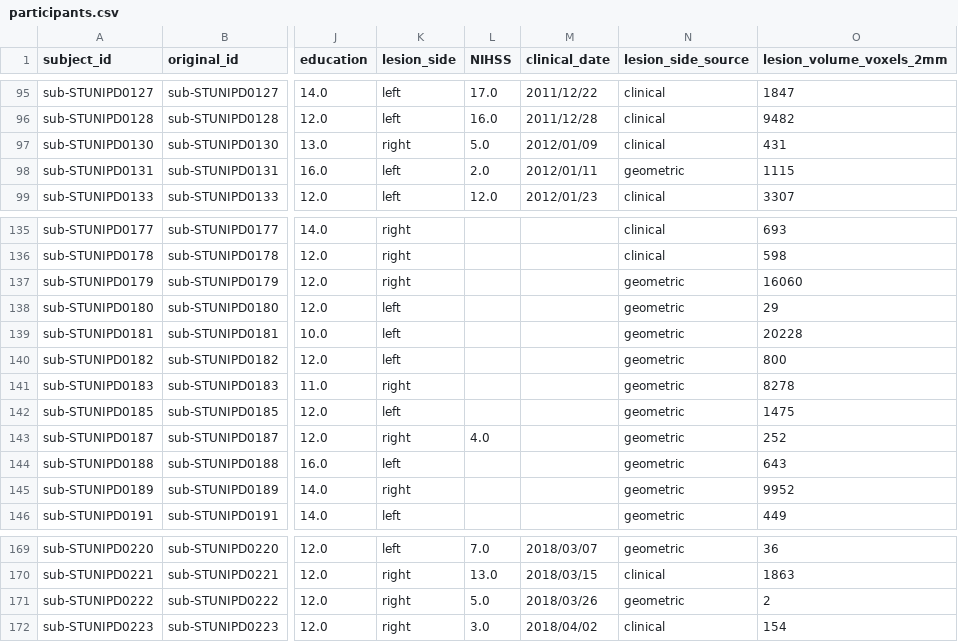
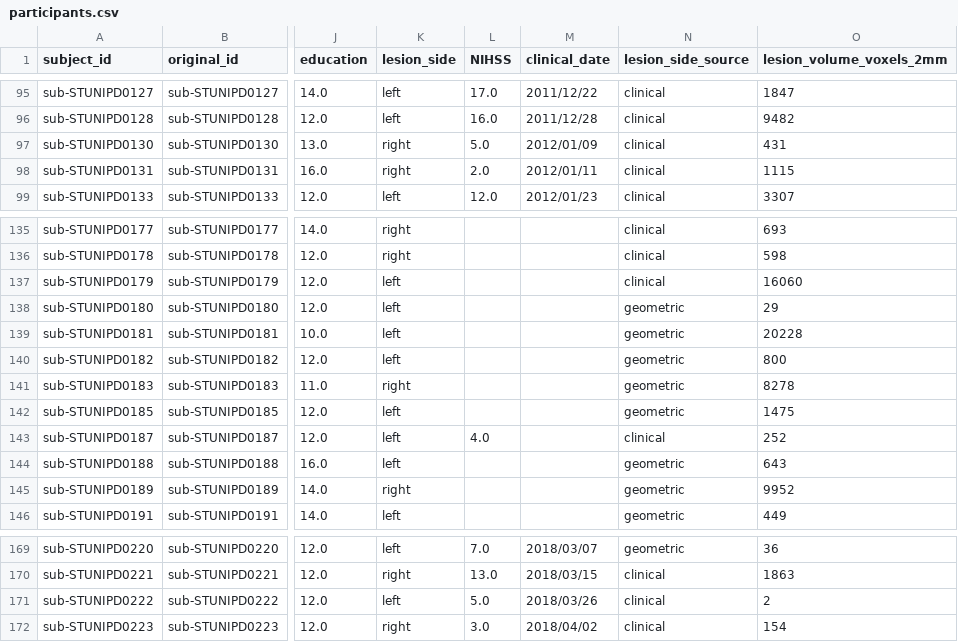
Before and after one commit to EmmaTosato/NEMESIS_fs, a CSV file: assets/metadata/participants.csv, drawn as a sheet; only a part is shown, gaps mark what is left out; the diff covers the shown part only; the diff names each change by its address in the sheet, - before the commit and + after, or states it on an @@ line.

```diff
--- a/assets/metadata/participants.csv
+++ b/assets/metadata/participants.csv
-K98 (lesion_side): left
+K98 (lesion_side): right
-N98 (lesion_side_source): geometric
+N98 (lesion_side_source): clinical
-K137 (lesion_side): right
+K137 (lesion_side): left
-N137 (lesion_side_source): geometric
+N137 (lesion_side_source): clinical
-K143 (lesion_side): right
+K143 (lesion_side): left
-N143 (lesion_side_source): geometric
+N143 (lesion_side_source): clinical
-K171 (lesion_side): right
+K171 (lesion_side): left
-N171 (lesion_side_source): geometric
+N171 (lesion_side_source): clinical
```
Also changed, not shown: 14 edited cells elsewhere in this file, 7 other files.
